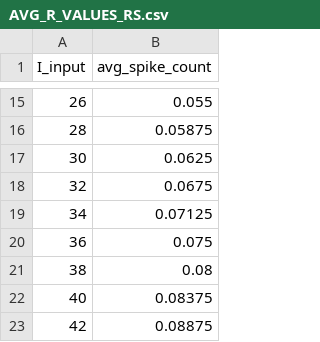
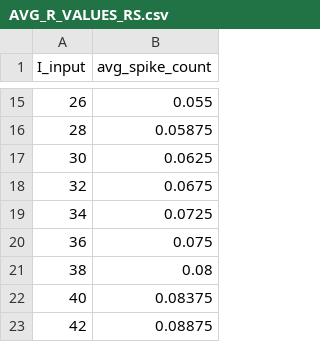
Before and after one commit to Rai1975/Intelligent_Systems, a CSV file: HW2/AVG_R_VALUES_RS.csv, drawn as a sheet; only a part is shown, gaps mark what is left out.

```diff
--- a/HW2/AVG_R_VALUES_RS.csv
+++ b/HW2/AVG_R_VALUES_RS.csv
@@ -18,3 +18,3 @@ I_input,avg_spike_count
 32,0.0675
-34,0.07125
+34,0.0725
 36,0.075
```
Also changed, not shown: HW2/AVG_R_VALUES_FS.csv, 26 other files.
